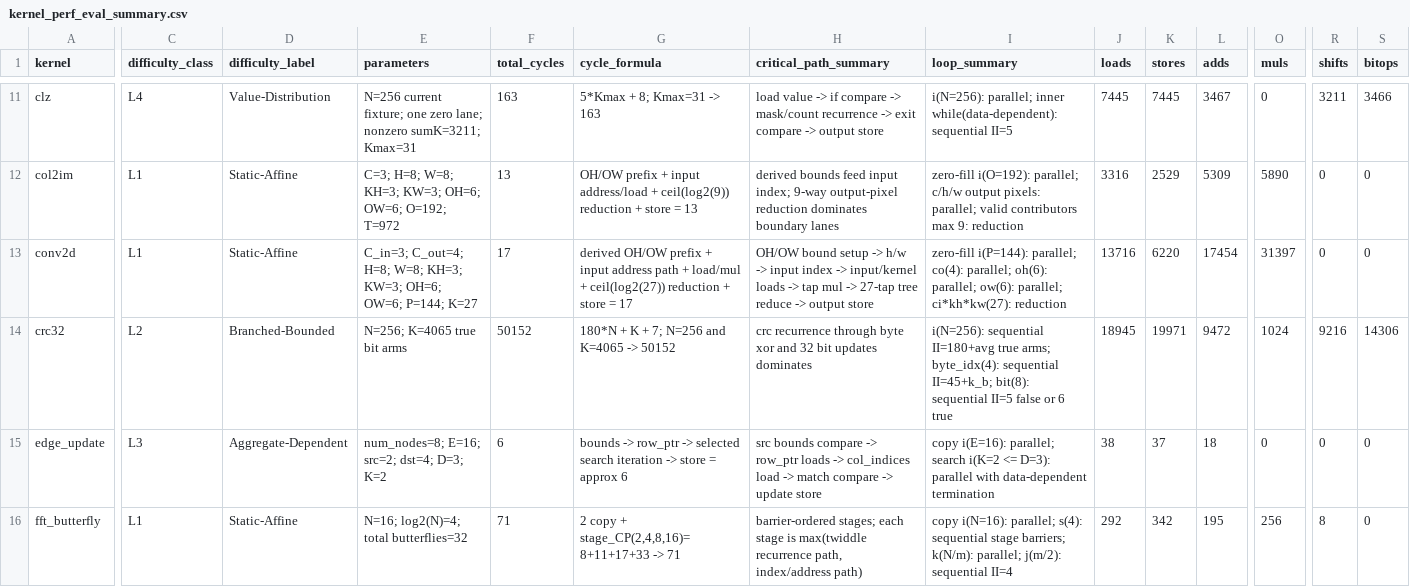
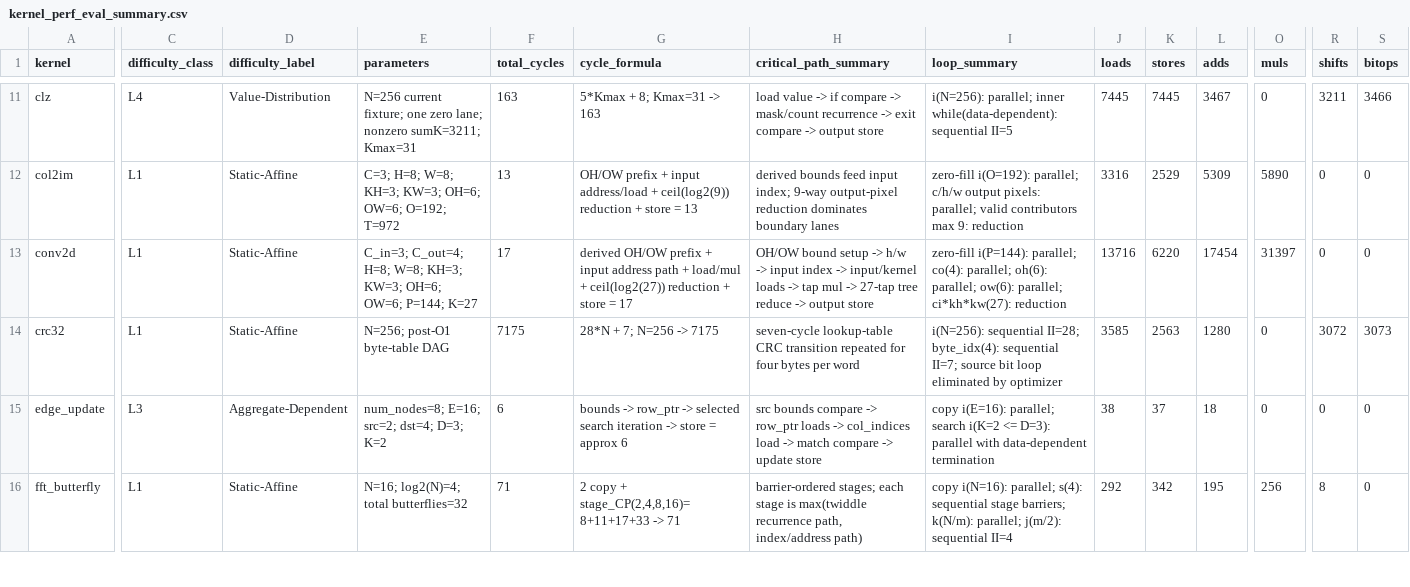
Before and after one commit to PolyArch/loom, a CSV file: kernel_perf_eval_summary.csv, drawn as a sheet; only a part is shown, gaps mark what is left out; the diff covers the shown part only; the diff names each change by its address in the sheet, - before the commit and + after, or states it on an @@ line.

```diff
--- a/kernel_perf_eval_summary.csv
+++ b/kernel_perf_eval_summary.csv
-C14 (difficulty_class): L2
+C14 (difficulty_class): L1
-D14 (difficulty_label): Branched-Bounded
+D14 (difficulty_label): Static-Affine
-E14 (parameters): N=256; K=4065 true bit arms
+E14 (parameters): N=256; post-O1 byte-table DAG
-F14 (total_cycles): 50152
+F14 (total_cycles): 7175
-G14 (cycle_formula): 180*N + K + 7; N=256 and K=4065 -> 50152
+G14 (cycle_formula): 28*N + 7; N=256 -> 7175
-H14 (critical_path_summary): crc recurrence through byte xor and 32 bit updates dominates
+H14 (critical_path_summary): seven-cycle lookup-table CRC transition repeated for four bytes per word
-I14 (loop_summary): i(N=256): sequential II=180+avg true arms; byte_idx(4): sequential II=45+k_b; bit(8): sequential II=5 false or 6 true
+I14 (loop_summary): i(N=256): sequential II=28; byte_idx(4): sequential II=7; source bit loop eliminated by optimizer
-J14 (loads): 18945
+J14 (loads): 3585
-K14 (stores): 19971
+K14 (stores): 2563
-L14 (adds): 9472
+L14 (adds): 1280
-O14 (muls): 1024
+O14 (muls): 0
-R14 (shifts): 9216
+R14 (shifts): 3072
-S14 (bitops): 14306
+S14 (bitops): 3073
```
Also changed, not shown: 3 edited cells elsewhere in this file, kernel_cgra_schedule_summary.csv, kernel_dse_summary.csv, 5 other files.
